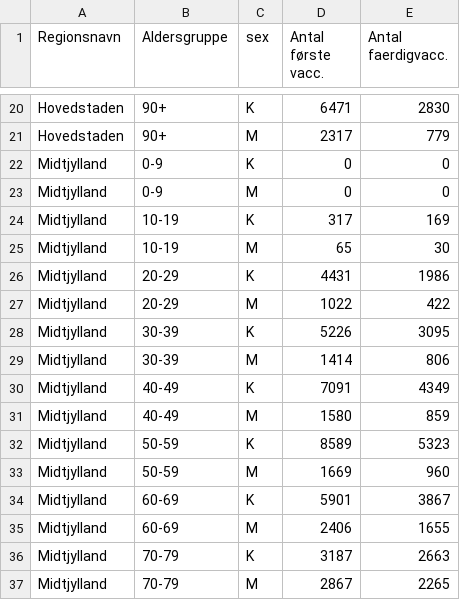
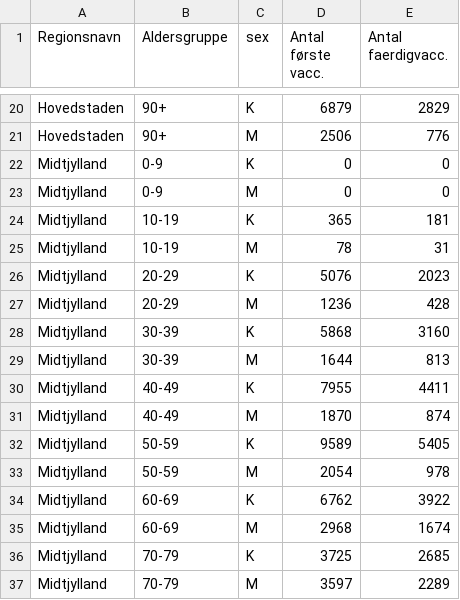
Before and after one commit to benna100/hvor-langt-er-vi, a CSV file: src/data/vaccination/ArcGIS_dashboards_data/Vaccine_DB/Vaccinationer_region_aldgrp_koen.csv, drawn as a sheet; only a part is shown, gaps mark what is left out; the diff covers the shown part only; the diff names each change by its address in the sheet, - before the commit and + after, or states it on an @@ line.

```diff
--- a/src/data/vaccination/ArcGIS_dashboards_data/Vaccine_DB/Vaccinationer_region_aldgrp_koen.csv
+++ b/src/data/vaccination/ArcGIS_dashboards_data/Vaccine_DB/Vaccinationer_region_aldgrp_koen.csv
-D20 (Antal første vacc.): 6471
+D20 (Antal første vacc.): 6879
-E20 (Antal faerdigvacc.): 2830
+E20 (Antal faerdigvacc.): 2829
-D21 (Antal første vacc.): 2317
+D21 (Antal første vacc.): 2506
-E21 (Antal faerdigvacc.): 779
+E21 (Antal faerdigvacc.): 776
-D24 (Antal første vacc.): 317
+D24 (Antal første vacc.): 365
-E24 (Antal faerdigvacc.): 169
+E24 (Antal faerdigvacc.): 181
-D25 (Antal første vacc.): 65
+D25 (Antal første vacc.): 78
-E25 (Antal faerdigvacc.): 30
+E25 (Antal faerdigvacc.): 31
-D26 (Antal første vacc.): 4431
+D26 (Antal første vacc.): 5076
-E26 (Antal faerdigvacc.): 1986
+E26 (Antal faerdigvacc.): 2023
-D27 (Antal første vacc.): 1022
+D27 (Antal første vacc.): 1236
-E27 (Antal faerdigvacc.): 422
+E27 (Antal faerdigvacc.): 428
-D28 (Antal første vacc.): 5226
+D28 (Antal første vacc.): 5868
-E28 (Antal faerdigvacc.): 3095
+E28 (Antal faerdigvacc.): 3160
-D29 (Antal første vacc.): 1414
+D29 (Antal første vacc.): 1644
-E29 (Antal faerdigvacc.): 806
+E29 (Antal faerdigvacc.): 813
-D30 (Antal første vacc.): 7091
+D30 (Antal første vacc.): 7955
-E30 (Antal faerdigvacc.): 4349
+E30 (Antal faerdigvacc.): 4411
-D31 (Antal første vacc.): 1580
+D31 (Antal første vacc.): 1870
-E31 (Antal faerdigvacc.): 859
+E31 (Antal faerdigvacc.): 874
-D32 (Antal første vacc.): 8589
+D32 (Antal første vacc.): 9589
-E32 (Antal faerdigvacc.): 5323
+E32 (Antal faerdigvacc.): 5405
-D33 (Antal første vacc.): 1669
+D33 (Antal første vacc.): 2054
-E33 (Antal faerdigvacc.): 960
+E33 (Antal faerdigvacc.): 978
-D34 (Antal første vacc.): 5901
+D34 (Antal første vacc.): 6762
-E34 (Antal faerdigvacc.): 3867
+E34 (Antal faerdigvacc.): 3922
-D35 (Antal første vacc.): 2406
+D35 (Antal første vacc.): 2968
-E35 (Antal faerdigvacc.): 1655
+E35 (Antal faerdigvacc.): 1674
-D36 (Antal første vacc.): 3187
+D36 (Antal første vacc.): 3725
-E36 (Antal faerdigvacc.): 2663
+E36 (Antal faerdigvacc.): 2685
-D37 (Antal første vacc.): 2867
+D37 (Antal første vacc.): 3597
-E37 (Antal faerdigvacc.): 2265
+E37 (Antal faerdigvacc.): 2289
```
Also changed, not shown: 142 edited cells elsewhere in this file, src/data/vaccination/ArcGIS_dashboards_data/Vaccine_DB/FaerdigVacc_region_dag.csv, src/data/vaccination/ArcGIS_dashboards_data/Vaccine_DB/FoersteVacc_region_dag.csv, 16 other files.
